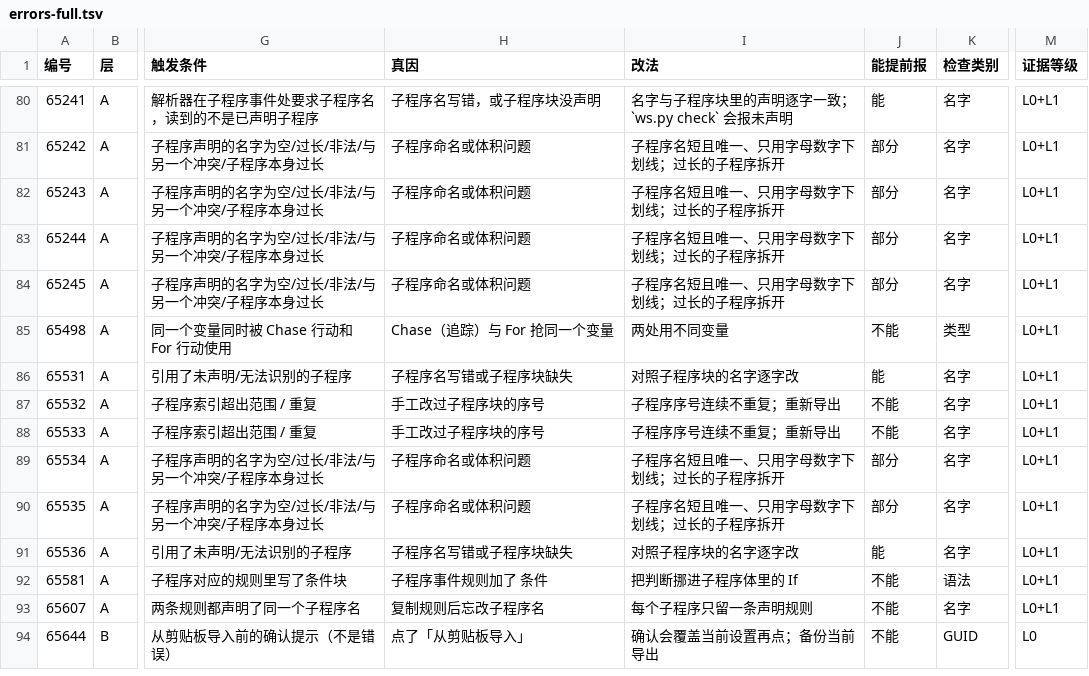
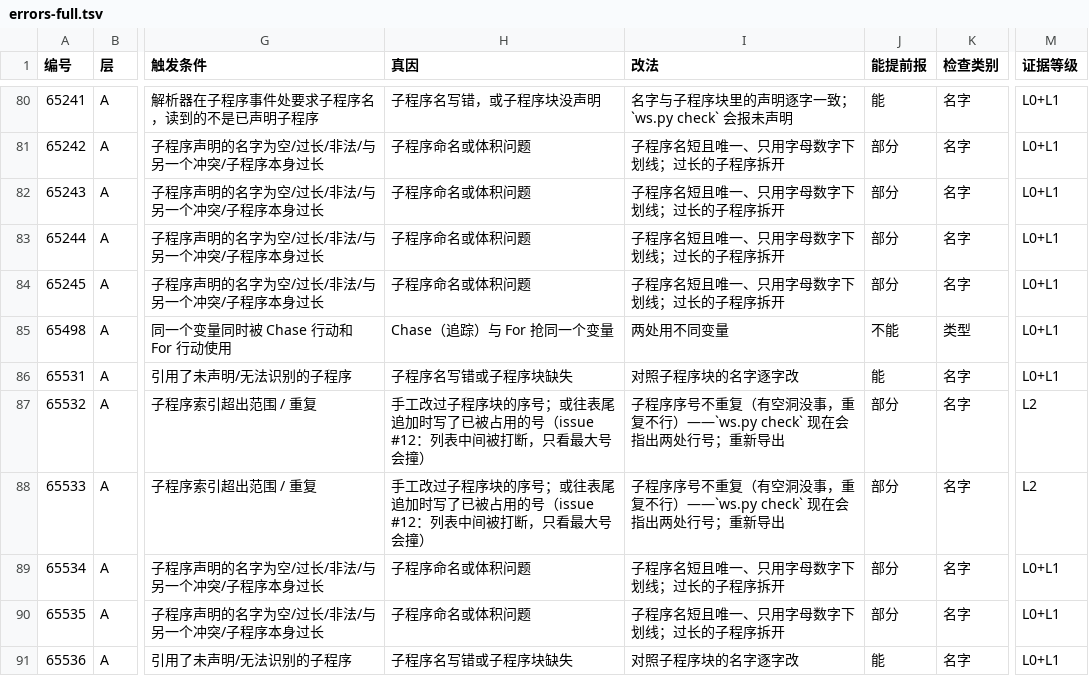
Before and after one commit to sandsand244263/overwatch-workshop-lite-skills, a TSV file: data/errors-full.tsv, drawn as a sheet; only a part is shown, gaps mark what is left out; the shorter side is filled out with more unchanged rows; the diff names each change by its address in the sheet, - before the commit and + after, or states it on an @@ line.

```diff
--- a/data/errors-full.tsv
+++ b/data/errors-full.tsv
-H87:H88 (真因): 手工改过子程序块的序号
+H87:H88 (真因): 手工改过子程序块的序号；或往表尾追加时写了已被占用的号（issue #12：列表中间被打断，只看最大号会撞）
-I87:I88 (改法): 子程序序号连续不重复；重新导出
+I87:I88 (改法): 子程序序号不重复（有空洞没事，重复不行）——`ws.py check` 现在会指出两处行号；重新导出
-J87:J88 (能提前报): 不能
+J87:J88 (能提前报): 部分
-M87:M88 (证据等级): L0+L1
+M87:M88 (证据等级): L2
```
Also changed, not shown: docs/rules.tsv, tools/probes/negative/expect.tsv, 15 other files.
